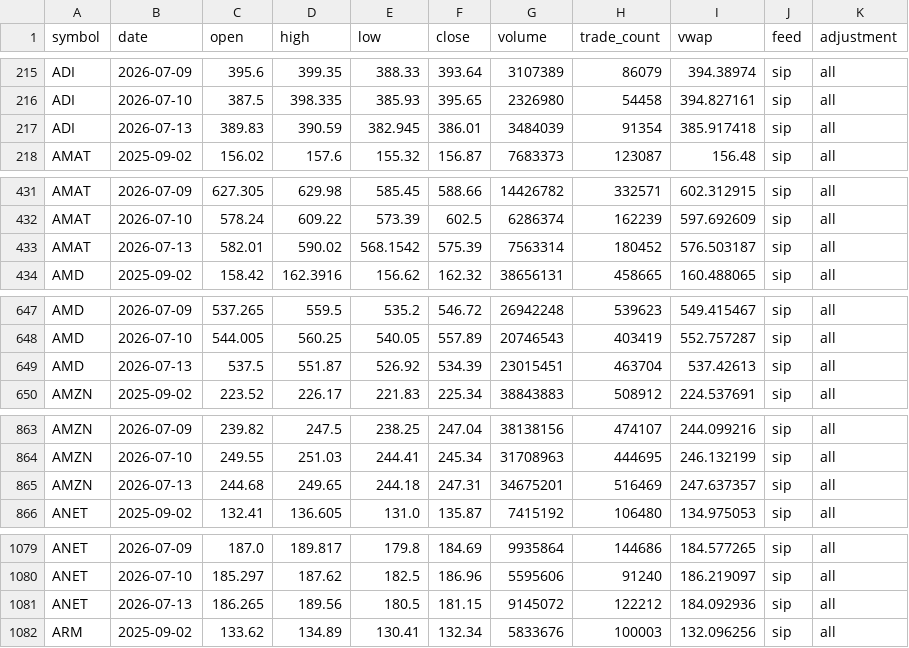
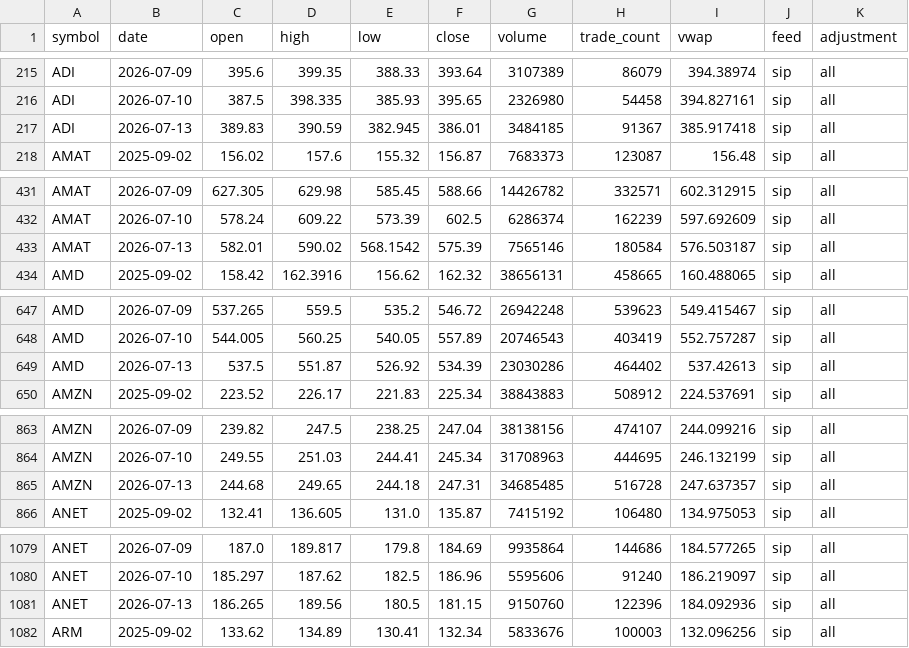
Before and after one commit to keier112233/alpha-weekly-public-data, a CSV file: data/alpaca_daily.csv, drawn as a sheet; only a part is shown, gaps mark what is left out; the diff covers the shown part only.

```diff
--- a/data/alpaca_daily.csv
+++ b/data/alpaca_daily.csv
@@ -216,3 +216,3 @@ ADI,2026-07-09,395.6,399.35,388.33,393.64,3107389,86079,394.38974,sip,all
 ADI,2026-07-10,387.5,398.335,385.93,395.65,2326980,54458,394.827161,sip,all
-ADI,2026-07-13,389.83,390.59,382.945,386.01,3484039,91354,385.917418,sip,all
+ADI,2026-07-13,389.83,390.59,382.945,386.01,3484185,91367,385.917418,sip,all
 AMAT,2025-09-02,156.02,157.6,155.32,156.87,7683373,123087,156.48,sip,all
@@ -432,3 +432,3 @@ AMAT,2026-07-09,627.305,629.98,585.45,588.66,14426782,332571,602.312915,sip,all
 AMAT,2026-07-10,578.24,609.22,573.39,602.5,6286374,162239,597.692609,sip,all
-AMAT,2026-07-13,582.01,590.02,568.1542,575.39,7563314,180452,576.503187,sip,all
+AMAT,2026-07-13,582.01,590.02,568.1542,575.39,7565146,180584,576.503187,sip,all
 AMD,2025-09-02,158.42,162.3916,156.62,162.32,38656131,458665,160.488065,sip,all
@@ -648,3 +648,3 @@ AMD,2026-07-09,537.265,559.5,535.2,546.72,26942248,539623,549.415467,sip,all
 AMD,2026-07-10,544.005,560.25,540.05,557.89,20746543,403419,552.757287,sip,all
-AMD,2026-07-13,537.5,551.87,526.92,534.39,23015451,463704,537.42613,sip,all
+AMD,2026-07-13,537.5,551.87,526.92,534.39,23030286,464402,537.42613,sip,all
 AMZN,2025-09-02,223.52,226.17,221.83,225.34,38843883,508912,224.537691,sip,all
@@ -864,3 +864,3 @@ AMZN,2026-07-09,239.82,247.5,238.25,247.04,38138156,474107,244.099216,sip,all
 AMZN,2026-07-10,249.55,251.03,244.41,245.34,31708963,444695,246.132199,sip,all
-AMZN,2026-07-13,244.68,249.65,244.18,247.31,34675201,516469,247.637357,sip,all
+AMZN,2026-07-13,244.68,249.65,244.18,247.31,34685485,516728,247.637357,sip,all
 ANET,2025-09-02,132.41,136.605,131.0,135.87,7415192,106480,134.975053,sip,all
@@ -1080,3 +1080,3 @@ ANET,2026-07-09,187.0,189.817,179.8,184.69,9935864,144686,184.577265,sip,all
 ANET,2026-07-10,185.297,187.62,182.5,186.96,5595606,91240,186.219097,sip,all
-ANET,2026-07-13,186.265,189.56,180.5,181.15,9145072,122212,184.092936,sip,all
+ANET,2026-07-13,186.265,189.56,180.5,181.15,9150760,122396,184.092936,sip,all
 ARM,2025-09-02,133.62,134.89,130.41,132.34,5833676,100003,132.096256,sip,all
```
Also changed, not shown: 72 edited cells elsewhere in this file, 1 other file.
